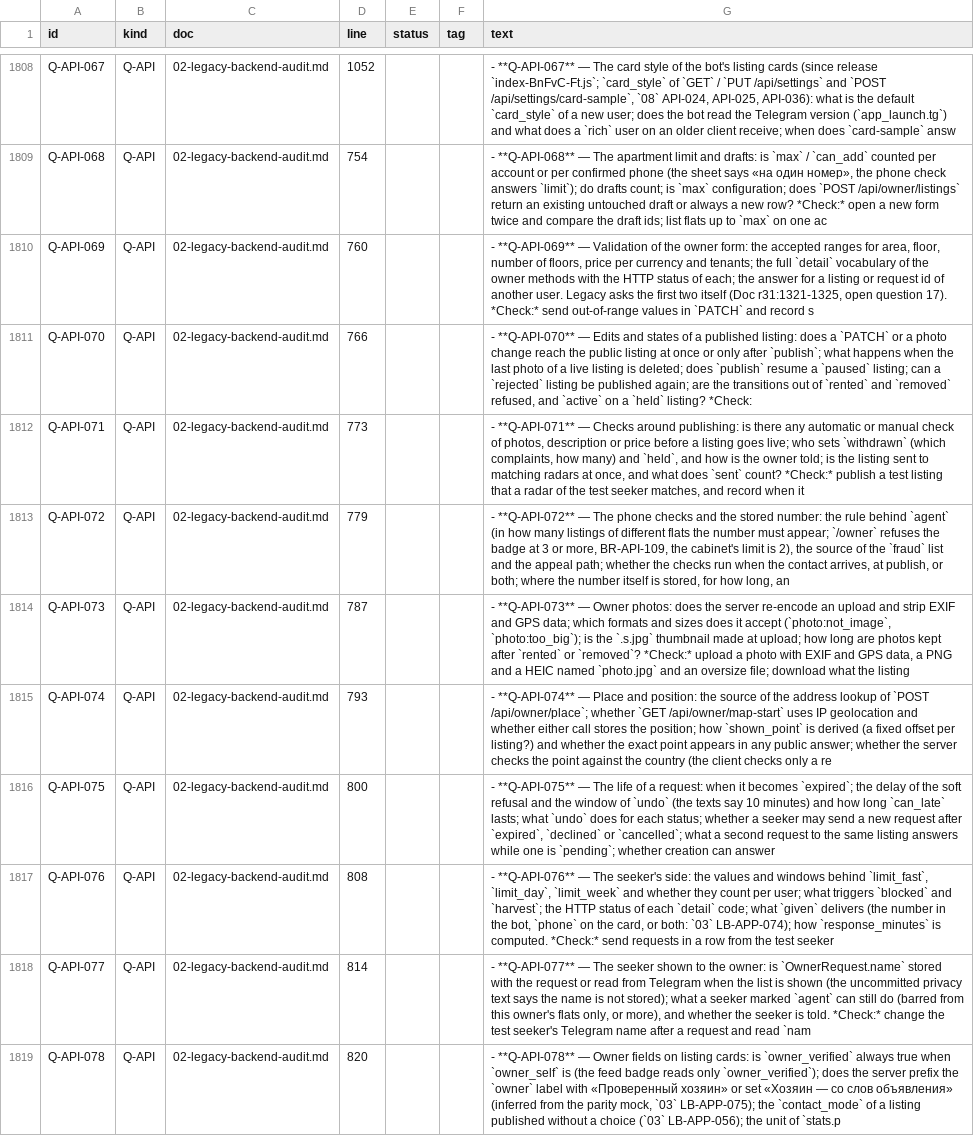
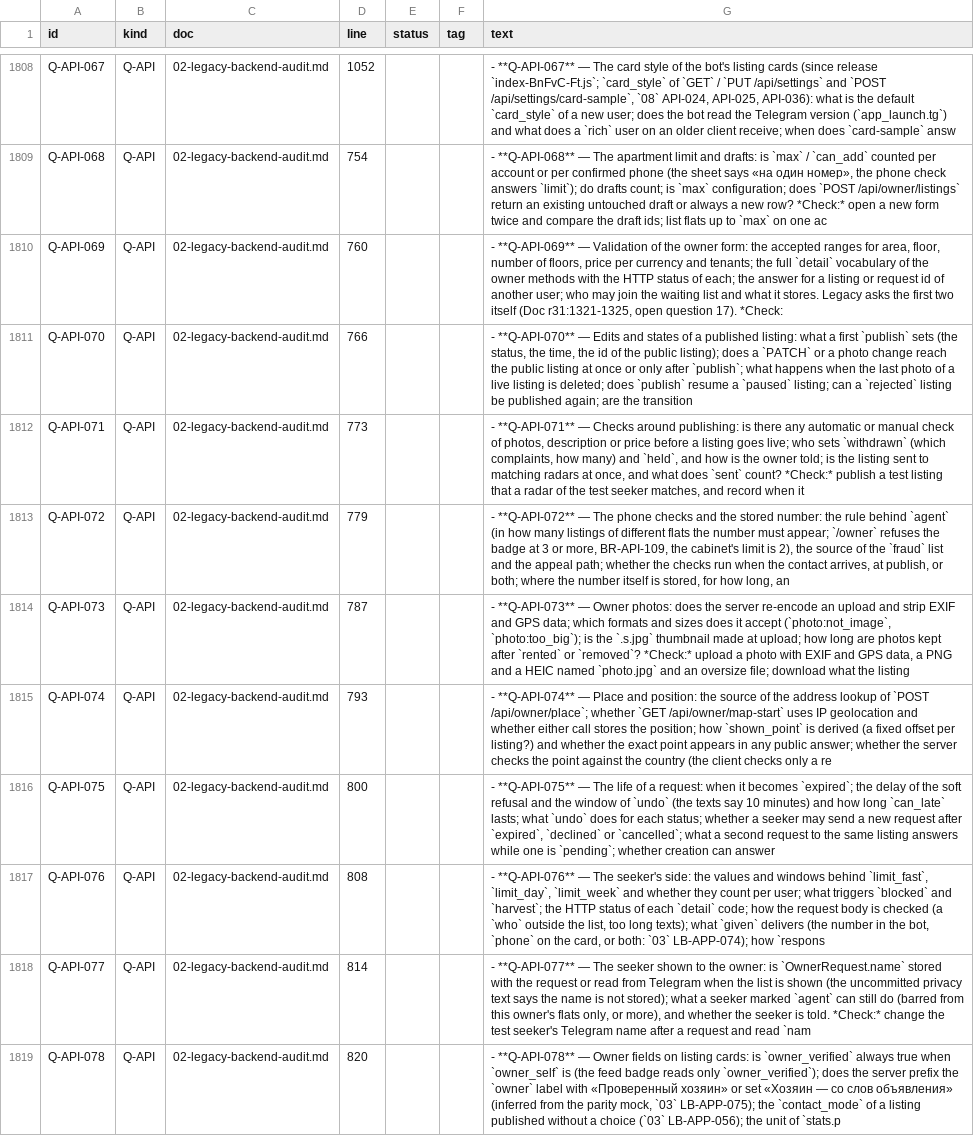
Before and after one commit to amediateam/homi, a CSV file: docs/migration/data/ids.csv, drawn as a sheet; only a part is shown, gaps mark what is left out.

```diff
--- a/docs/migration/data/ids.csv
+++ b/docs/migration/data/ids.csv
@@ -1809,4 +1809,4 @@ Q-API-067,Q-API,02-legacy-backend-audit.md,1052,,,"- **Q-API-067** — The card
 Q-API-068,Q-API,02-legacy-backend-audit.md,754,,,"- **Q-API-068** — The apartment limit and drafts: is `max` / `can_add` counted per account or per confirmed phone (the sheet says «на один номер», the phone check answers `limit`); do drafts count; is `max` configuration; does `POST /api/owner/listings` return an existing untouched draft or always a new row? *Check:* open a new form twice and compare the draft ids; list flats up to `max` on one ac"
-Q-API-069,Q-API,02-legacy-backend-audit.md,760,,,"- **Q-API-069** — Validation of the owner form: the accepted ranges for area, floor, number of floors, price per currency and tenants; the full `detail` vocabulary of the owner methods with the HTTP status of each; the answer for a listing or request id of another user. Legacy asks the first two itself (Doc r31:1321-1325, open question 17). *Check:* send out-of-range values in `PATCH` and record s"
-Q-API-070,Q-API,02-legacy-backend-audit.md,766,,,"- **Q-API-070** — Edits and states of a published listing: does a `PATCH` or a photo change reach the public listing at once or only after `publish`; what happens when the last photo of a live listing is deleted; does `publish` resume a `paused` listing; can a `rejected` listing be published again; are the transitions out of `rented` and `removed` refused, and `active` on a `held` listing? *Check:"
+Q-API-069,Q-API,02-legacy-backend-audit.md,760,,,"- **Q-API-069** — Validation of the owner form: the accepted ranges for area, floor, number of floors, price per currency and tenants; the full `detail` vocabulary of the owner methods with the HTTP status of each; the answer for a listing or request id of another user; who may join the waiting list and what it stores. Legacy asks the first two itself (Doc r31:1321-1325, open question 17). *Check:"
+Q-API-070,Q-API,02-legacy-backend-audit.md,766,,,"- **Q-API-070** — Edits and states of a published listing: what a first `publish` sets (the status, the time, the id of the public listing); does a `PATCH` or a photo change reach the public listing at once or only after `publish`; what happens when the last photo of a live listing is deleted; does `publish` resume a `paused` listing; can a `rejected` listing be published again; are the transition"
 Q-API-071,Q-API,02-legacy-backend-audit.md,773,,,"- **Q-API-071** — Checks around publishing: is there any automatic or manual check of photos, description or price before a listing goes live; who sets `withdrawn` (which complaints, how many) and `held`, and how is the owner told; is the listing sent to matching radars at once, and what does `sent` count? *Check:* publish a test listing that a radar of the test seeker matches, and record when it "
@@ -1816,3 +1816,3 @@ Q-API-074,Q-API,02-legacy-backend-audit.md,793,,,- **Q-API-074** — Place and p
 Q-API-075,Q-API,02-legacy-backend-audit.md,800,,,"- **Q-API-075** — The life of a request: when it becomes `expired`; the delay of the soft refusal and the window of `undo` (the texts say 10 minutes) and how long `can_late` lasts; what `undo` does for each status; whether a seeker may send a new request after `expired`, `declined` or `cancelled`; what a second request to the same listing answers while one is `pending`; whether creation can answer"
-Q-API-076,Q-API,02-legacy-backend-audit.md,808,,,"- **Q-API-076** — The seeker's side: the values and windows behind `limit_fast`, `limit_day`, `limit_week` and whether they count per user; what triggers `blocked` and `harvest`; the HTTP status of each `detail` code; what `given` delivers (the number in the bot, `phone` on the card, or both: `03` LB-APP-074); how `response_minutes` is computed. *Check:* send requests in a row from the test seeker"
+Q-API-076,Q-API,02-legacy-backend-audit.md,808,,,"- **Q-API-076** — The seeker's side: the values and windows behind `limit_fast`, `limit_day`, `limit_week` and whether they count per user; what triggers `blocked` and `harvest`; the HTTP status of each `detail` code; how the request body is checked (a `who` outside the list, too long texts); what `given` delivers (the number in the bot, `phone` on the card, or both: `03` LB-APP-074); how `respons"
 Q-API-077,Q-API,02-legacy-backend-audit.md,814,,,"- **Q-API-077** — The seeker shown to the owner: is `OwnerRequest.name` stored with the request or read from Telegram when the list is shown (the uncommitted privacy text says the name is not stored); what a seeker marked `agent` can still do (barred from this owner's flats only, or more), and whether the seeker is told. *Check:* change the test seeker's Telegram name after a request and read `nam"
```
Also changed, not shown: 7 other files.
